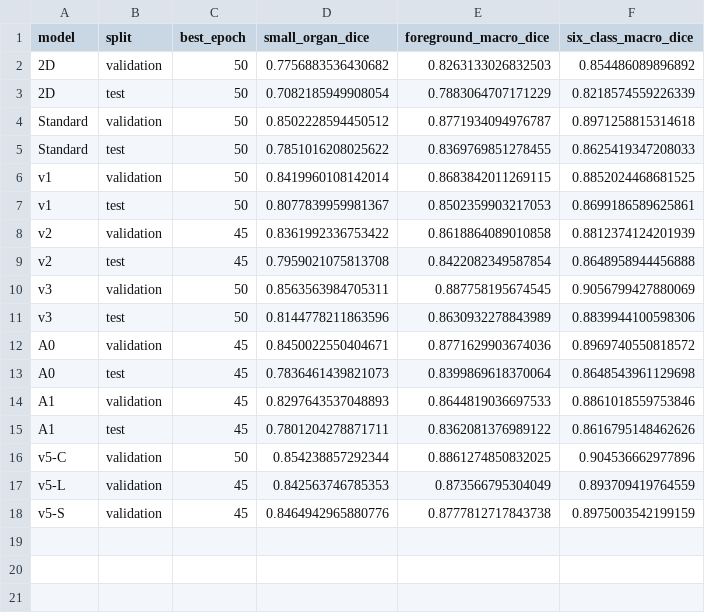
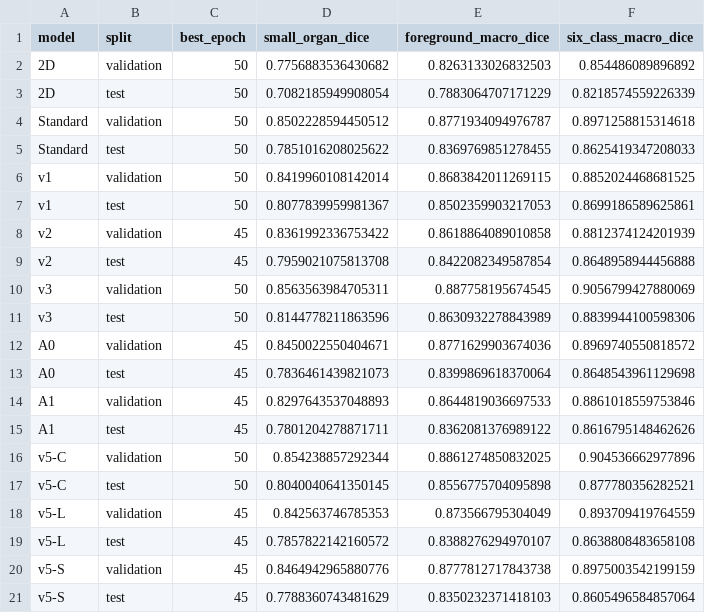
Before and after one commit to Savan-na/PatternAnalysis-2026, a CSV file: 20261017/results/reports/model_performance_comparison/tables/model_summary.csv, drawn as a sheet.

```diff
--- a/20261017/results/reports/model_performance_comparison/tables/model_summary.csv
+++ b/20261017/results/reports/model_performance_comparison/tables/model_summary.csv
@@ -16,3 +16,6 @@ A1,test,45,0.7801204278871711,0.8362081376989122,0.8616795148462626
 v5-C,validation,50,0.854238857292344,0.8861274850832025,0.904536662977896
+v5-C,test,50,0.8040040641350145,0.8556775704095898,0.877780356282521
 v5-L,validation,45,0.842563746785353,0.873566795304049,0.893709419764559
+v5-L,test,45,0.7857822142160572,0.8388276294970107,0.8638808483658108
 v5-S,validation,45,0.8464942965880776,0.8777812717843738,0.8975003542199159
+v5-S,test,45,0.7788360743481629,0.8350232371418103,0.8605496584857064
```
Also changed, not shown: 20261017/results/reports/model_performance_comparison/tables/available_resource_benchmarks.csv, 20261017/results/reports/model_performance_comparison/tables/patient_scores.csv, 30 other files.
